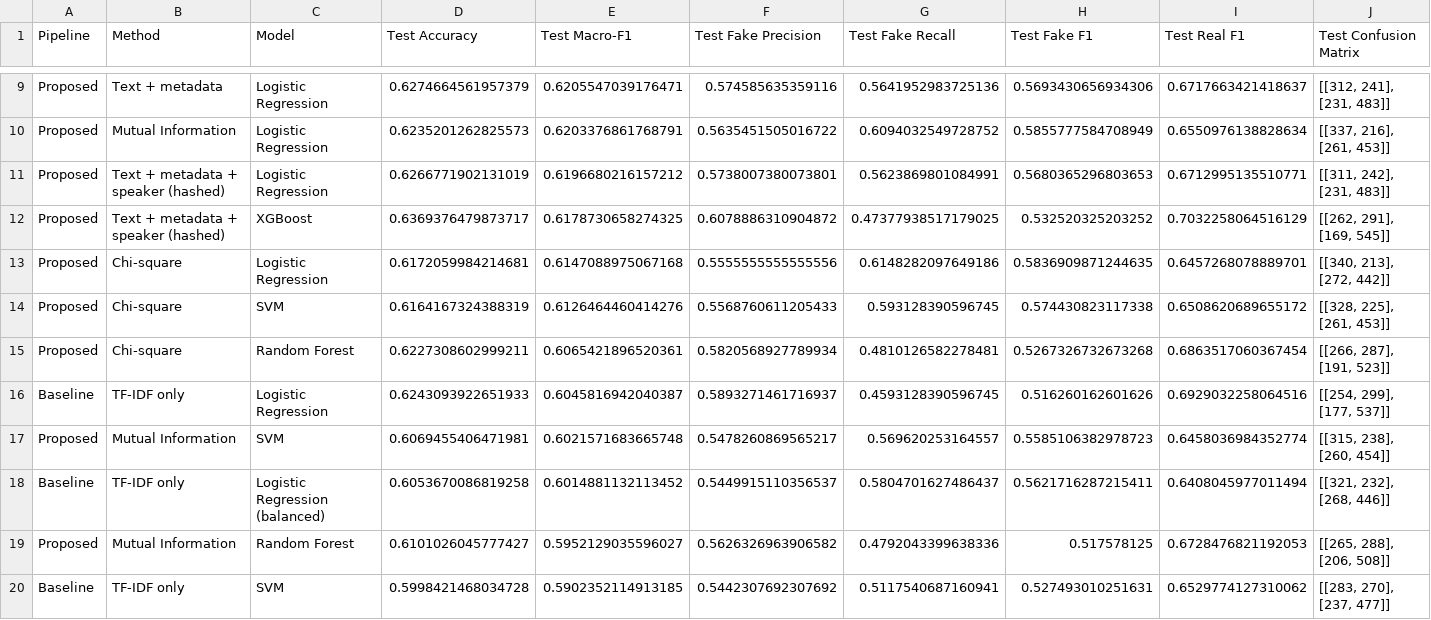
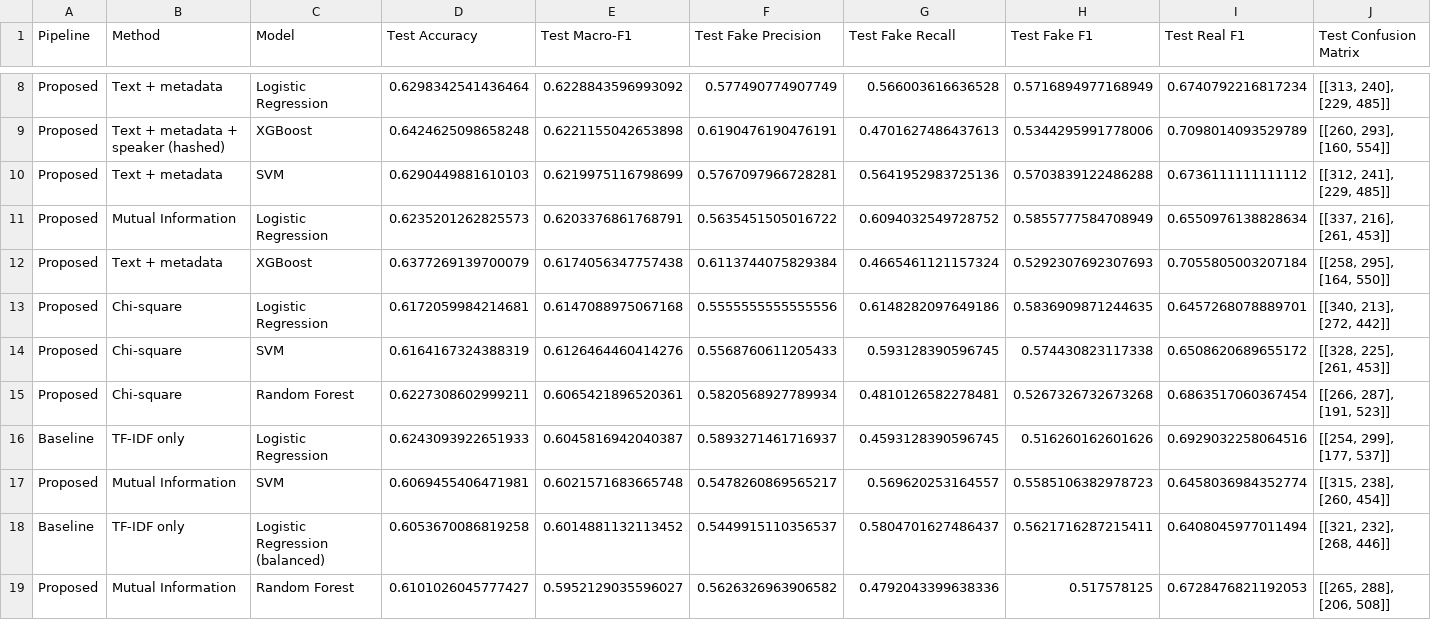
Before and after one commit to Ravindu-Pathirana/Fake-News-Detection, a CSV file: Updated Improvements/model_comparison_results_v3_metadata.csv, drawn as a sheet; only a part is shown, gaps mark what is left out; the shorter side is filled out with more unchanged rows; removed rows and columns are numbered as before the commit, all else as after; rows hold the shown columns only; the diff covers the shown part only; the diff names each change by its address in the sheet, - before the commit and + after, or states it on an @@ line.

```diff
--- a/Updated Improvements/model_comparison_results_v3_metadata.csv
+++ b/Updated Improvements/model_comparison_results_v3_metadata.csv
-D8 (Test Accuracy): 0.6274664561957379
+D8 (Test Accuracy): 0.6298342541436464
-E8 (Test Macro-F1): 0.6205547039176471
+E8 (Test Macro-F1): 0.6228843596993092
-F8 (Test Fake Precision): 0.574585635359116
+F8 (Test Fake Precision): 0.577490774907749
-G8 (Test Fake Recall): 0.5641952983725136
+G8 (Test Fake Recall): 0.566003616636528
-H8 (Test Fake F1): 0.5693430656934306
+H8 (Test Fake F1): 0.5716894977168949
-I8 (Test Real F1): 0.6717663421418637
+I8 (Test Real F1): 0.6740792216817234
-J8 (Test Confusion Matrix): [[312, 241], [231, 483]]
+J8 (Test Confusion Matrix): [[313, 240], [229, 485]]
+row 9: Proposed | Text + metadata + speaker (hashed) | XGBoost | 0.6424625098658248 | 0.6221155042653898 | 0.6190476190476191 | 0.4701627486437613 | 0.5344295991778006 | 0.7098014093529789 | [[260, 293], [160, 554]]
+row 10: Proposed | Text + metadata | SVM | 0.6290449881610103 | 0.6219975116798699 | 0.5767097966728281 | 0.5641952983725136 | 0.5703839122486288 | 0.6736111111111112 | [[312, 241], [229, 485]]
-row 11: Proposed | Text + metadata + speaker (hashed) | Logistic Regression | 0.6266771902131019 | 0.6196680216157212 | 0.5738007380073801 | 0.5623869801084991 | 0.5680365296803653 | 0.6712995135510771 | [[311, 242], [231, 483]]
-B12 (Method): Text + metadata + speaker (hashed)
+B12 (Method): Text + metadata
-D12 (Test Accuracy): 0.6369376479873717
+D12 (Test Accuracy): 0.6377269139700079
-E12 (Test Macro-F1): 0.6178730658274325
+E12 (Test Macro-F1): 0.6174056347757438
-F12 (Test Fake Precision): 0.6078886310904872
+F12 (Test Fake Precision): 0.6113744075829384
-G12 (Test Fake Recall): 0.47377938517179025
+G12 (Test Fake Recall): 0.4665461121157324
-H12 (Test Fake F1): 0.532520325203252
+H12 (Test Fake F1): 0.5292307692307693
-I12 (Test Real F1): 0.7032258064516129
+I12 (Test Real F1): 0.7055805003207184
-J12 (Test Confusion Matrix): [[262, 291], [169, 545]]
+J12 (Test Confusion Matrix): [[258, 295], [164, 550]]
```
Also changed, not shown: 2 added rows, 3 removed rows and 27 edited cells elsewhere in this file, Updated Improvements/ablation_results_v1.csv, Updated Improvements/shap_top_features_v1.csv, 9 other files.
